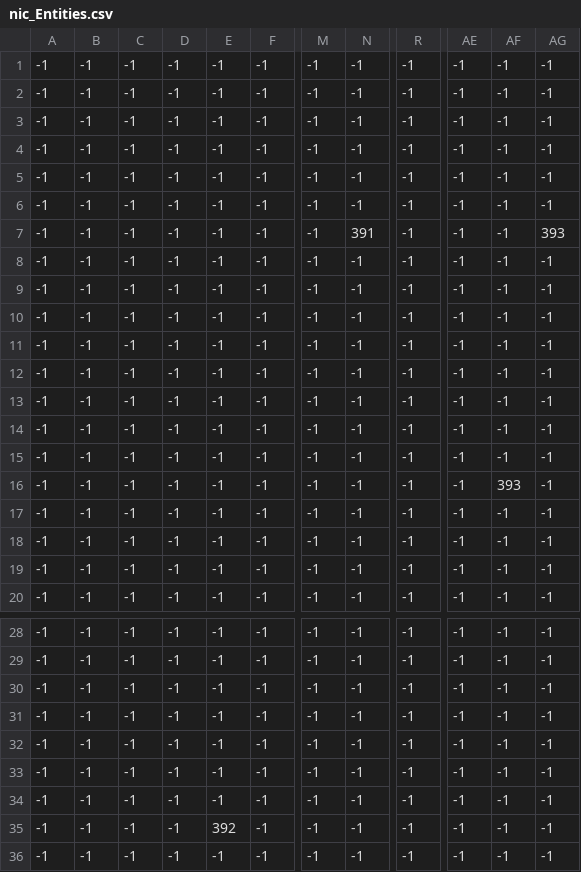
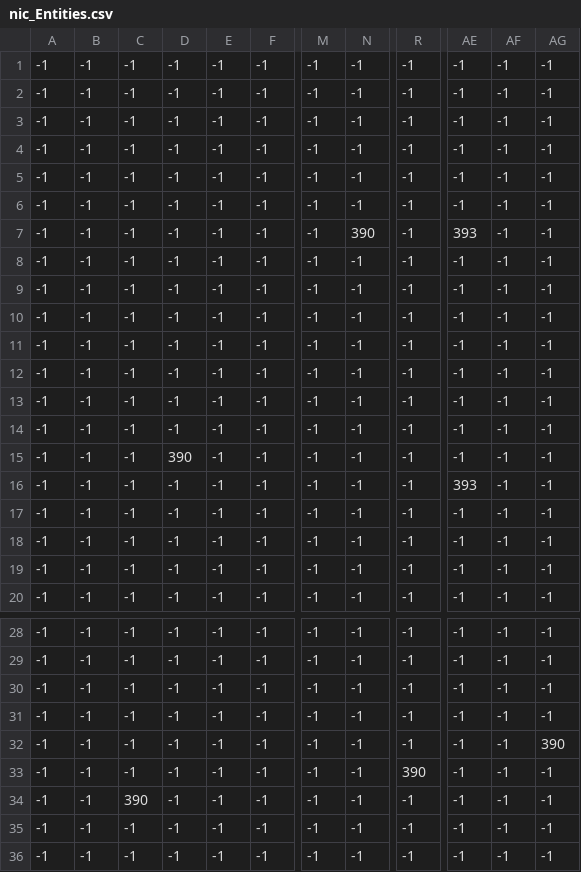
Before and after one commit to calinic/CS458-Project, a CSV file: nic_map/nic_Entities.csv, drawn as a sheet; only a part is shown, gaps mark what is left out; the diff names each change by its address in the sheet, - before the commit and + after, or states it on an @@ line.

```diff
--- a/nic_map/nic_Entities.csv
+++ b/nic_map/nic_Entities.csv
-N7: 391
+N7: 390
-AE7: -1
+AE7: 393
-AG7: 393
+AG7: -1
-D15: -1
+D15: 390
-AE16: -1
+AE16: 393
-AF16: 393
+AF16: -1
-AG32: -1
+AG32: 390
-R33: -1
+R33: 390
-C34: -1
+C34: 390
-E35: 392
+E35: -1
```
Also changed, not shown: nic_map/nic_BoundaryBlocks.csv, 51 other files.
